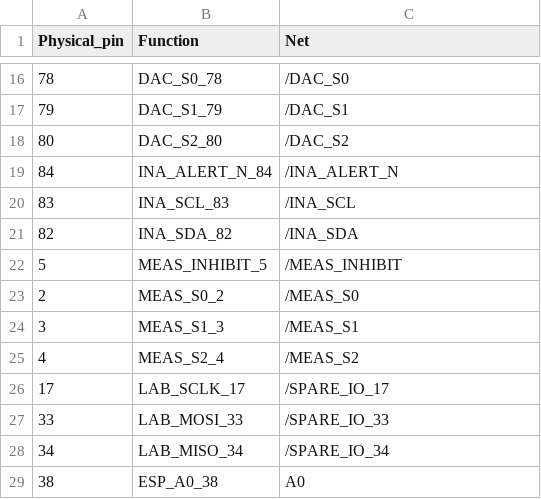
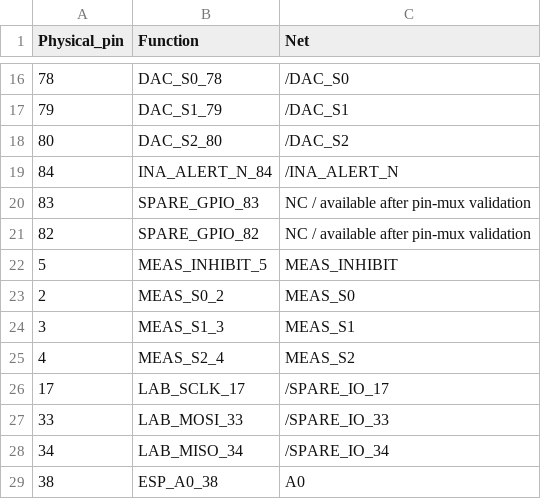
Before and after one commit to andreapiccini/spaghettilab-community, a CSV file: hardware/backbone/bom/lab-v1/AG32-pins.csv, drawn as a sheet; only a part is shown, gaps mark what is left out.

```diff
--- a/hardware/backbone/bom/lab-v1/AG32-pins.csv
+++ b/hardware/backbone/bom/lab-v1/AG32-pins.csv
@@ -19,8 +19,8 @@ Physical_pin,Function,Net
 84,INA_ALERT_N_84,/INA_ALERT_N
-83,INA_SCL_83,/INA_SCL
-82,INA_SDA_82,/INA_SDA
-5,MEAS_INHIBIT_5,/MEAS_INHIBIT
-2,MEAS_S0_2,/MEAS_S0
-3,MEAS_S1_3,/MEAS_S1
-4,MEAS_S2_4,/MEAS_S2
+83,SPARE_GPIO_83,NC / available after pin-mux validation
+82,SPARE_GPIO_82,NC / available after pin-mux validation
+5,MEAS_INHIBIT_5,MEAS_INHIBIT
+2,MEAS_S0_2,MEAS_S0
+3,MEAS_S1_3,MEAS_S1
+4,MEAS_S2_4,MEAS_S2
 17,LAB_SCLK_17,/SPARE_IO_17
```
Also changed, not shown: hardware/backbone/bom/lab-v1/assembly-variants.csv, hardware/backbone/bom/lab-v1/bom-ag_base.csv, 19 other files.
